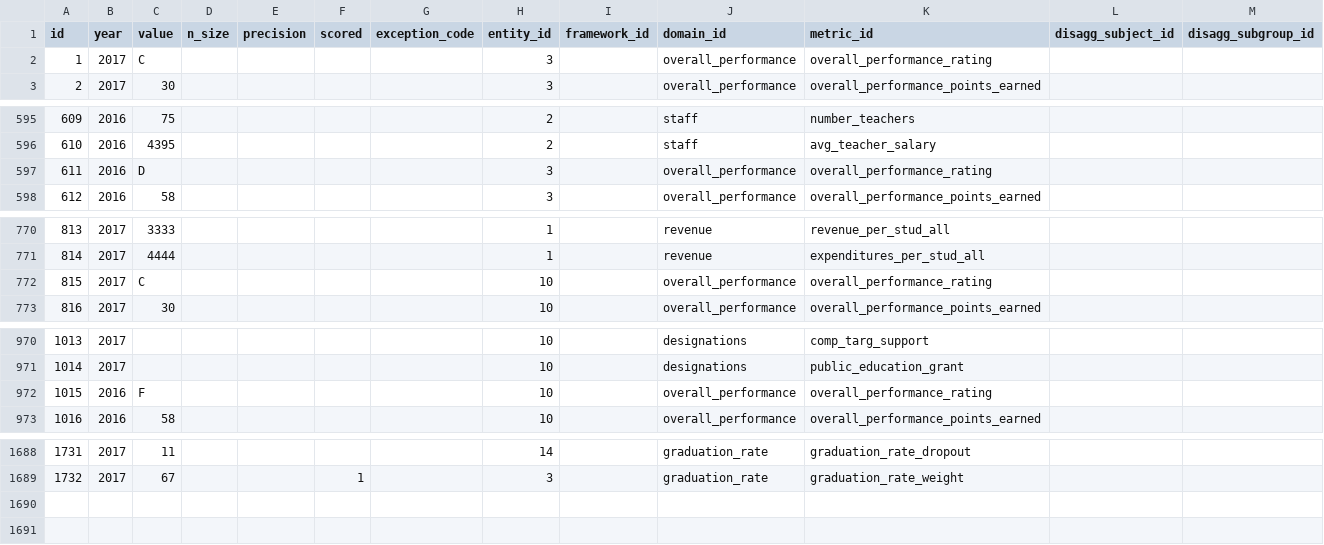
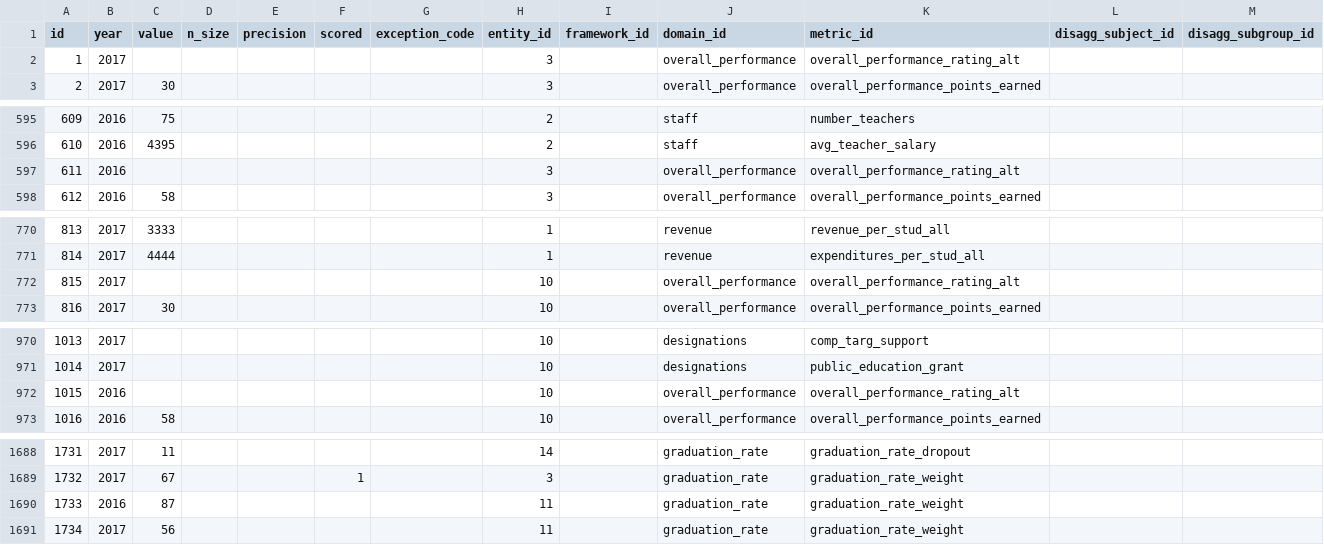
Before and after one commit to arwebb/arwebb-website.github.io, a CSV file: csv/datapoint.csv, drawn as a sheet; only a part is shown, gaps mark what is left out; the diff covers the shown part only.

```diff
--- a/csv/datapoint.csv
+++ b/csv/datapoint.csv
@@ -1,3 +1,3 @@
 id,year,value,n_size,precision,scored,exception_code,entity_id,framework_id,domain_id,metric_id,disagg_subject_id,disagg_subgroup_id
-1,2017,C,,,,,3,,overall_performance,overall_performance_rating,,
+1,2017,,,,,,3,,overall_performance,overall_performance_rating_alt,,
 2,2017,30,,,,,3,,overall_performance,overall_performance_points_earned,,
@@ -596,3 +596,3 @@ id,year,value,n_size,precision,scored,exception_code,entity_id,framework_id,doma
 610,2016,4395,,,,,2,,staff,avg_teacher_salary,,
-611,2016,D,,,,,3,,overall_performance,overall_performance_rating,,
+611,2016,,,,,,3,,overall_performance,overall_performance_rating_alt,,
 612,2016,58,,,,,3,,overall_performance,overall_performance_points_earned,,
@@ -771,3 +771,3 @@ id,year,value,n_size,precision,scored,exception_code,entity_id,framework_id,doma
 814,2017,4444,,,,,1,,revenue,expenditures_per_stud_all,,
-815,2017,C,,,,,10,,overall_performance,overall_performance_rating,,
+815,2017,,,,,,10,,overall_performance,overall_performance_rating_alt,,
 816,2017,30,,,,,10,,overall_performance,overall_performance_points_earned,,
@@ -971,3 +971,3 @@ id,year,value,n_size,precision,scored,exception_code,entity_id,framework_id,doma
 1014,2017,,,,,,10,,designations,public_education_grant,,
-1015,2016,F,,,,,10,,overall_performance,overall_performance_rating,,
+1015,2016,,,,,,10,,overall_performance,overall_performance_rating_alt,,
 1016,2016,58,,,,,10,,overall_performance,overall_performance_points_earned,,
@@ -1689 +1689,3 @@ id,year,value,n_size,precision,scored,exception_code,entity_id,framework_id,doma
 1732,2017,67,,,1,,3,,graduation_rate,graduation_rate_weight,,
+1733,2016,87,,,,,11,,graduation_rate,graduation_rate_weight,,
+1734,2017,56,,,,,11,,graduation_rate,graduation_rate_weight,,
```
Also changed, not shown: 21 edited cells elsewhere in this file, csv/datapoint_translation.csv.
